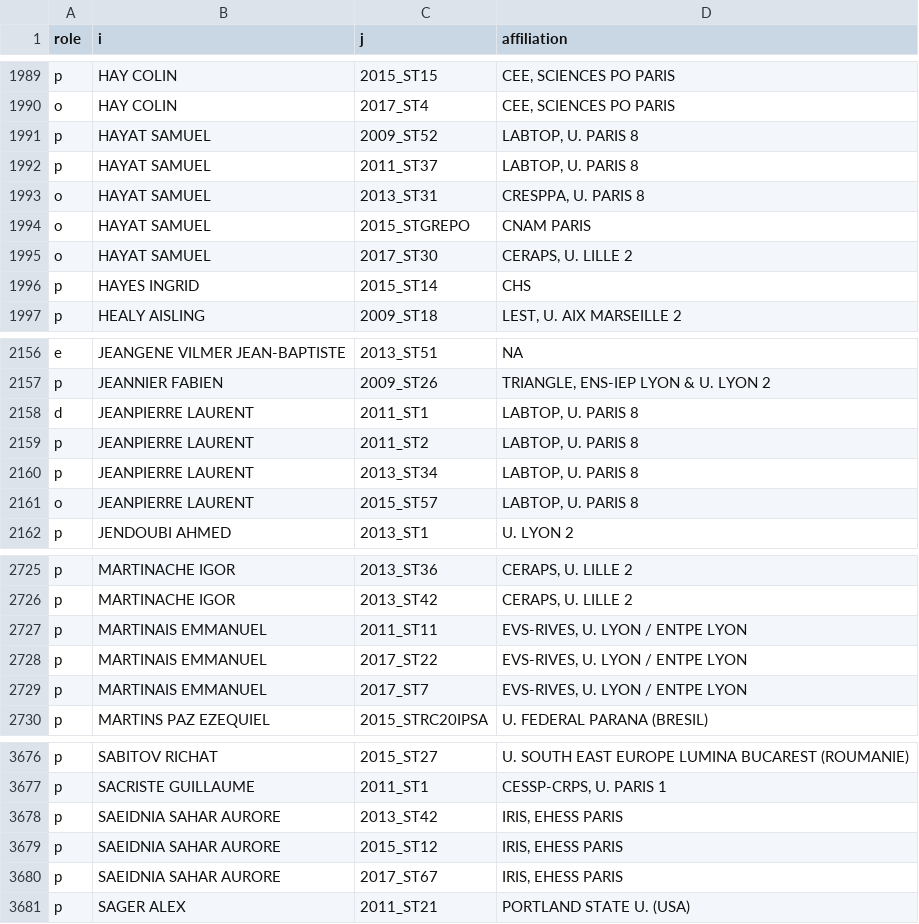
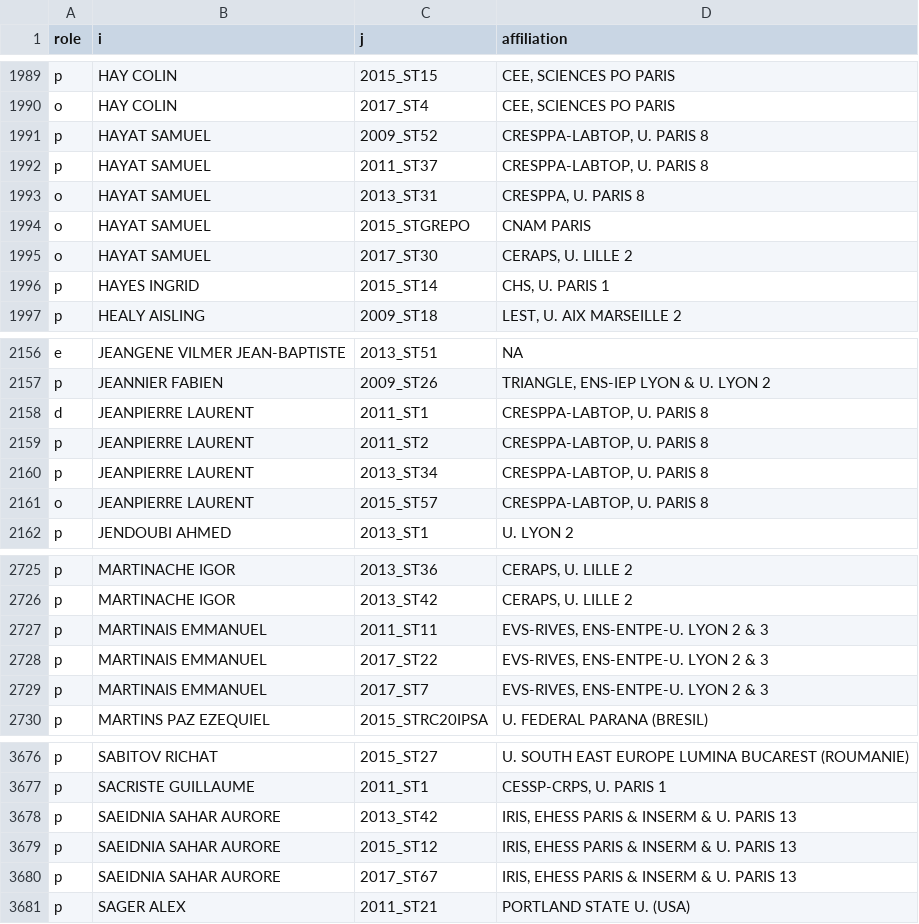
Before and after one commit to briatte/congres-afsp, a TSV file: data/participants.tsv, drawn as a sheet; only a part is shown, gaps mark what is left out; the diff covers the shown part only.

Commit message:
and a few more affiliation fixes

```diff
--- a/data/participants.tsv
+++ b/data/participants.tsv
@@ -1990,4 +1990,4 @@ p	HAY COLIN	2015_ST15	CEE, SCIENCES PO PARIS
 o	HAY COLIN	2017_ST4	CEE, SCIENCES PO PARIS
-p	HAYAT SAMUEL	2009_ST52	LABTOP, U. PARIS 8
-p	HAYAT SAMUEL	2011_ST37	LABTOP, U. PARIS 8
+p	HAYAT SAMUEL	2009_ST52	CRESPPA-LABTOP, U. PARIS 8
+p	HAYAT SAMUEL	2011_ST37	CRESPPA-LABTOP, U. PARIS 8
 o	HAYAT SAMUEL	2013_ST31	CRESPPA, U. PARIS 8
@@ -1995,3 +1995,3 @@ o	HAYAT SAMUEL	2015_STGREPO	CNAM PARIS
 o	HAYAT SAMUEL	2017_ST30	CERAPS, U. LILLE 2
-p	HAYES INGRID	2015_ST14	CHS
+p	HAYES INGRID	2015_ST14	CHS, U. PARIS 1
 p	HEALY AISLING	2009_ST18	LEST, U. AIX MARSEILLE 2
@@ -2157,6 +2157,6 @@ e	JEANGENE VILMER JEAN-BAPTISTE	2013_ST51	NA
 p	JEANNIER FABIEN	2009_ST26	TRIANGLE, ENS-IEP LYON & U. LYON 2
-d	JEANPIERRE LAURENT	2011_ST1	LABTOP, U. PARIS 8
-p	JEANPIERRE LAURENT	2011_ST2	LABTOP, U. PARIS 8
-p	JEANPIERRE LAURENT	2013_ST34	LABTOP, U. PARIS 8
-o	JEANPIERRE LAURENT	2015_ST57	LABTOP, U. PARIS 8
+d	JEANPIERRE LAURENT	2011_ST1	CRESPPA-LABTOP, U. PARIS 8
+p	JEANPIERRE LAURENT	2011_ST2	CRESPPA-LABTOP, U. PARIS 8
+p	JEANPIERRE LAURENT	2013_ST34	CRESPPA-LABTOP, U. PARIS 8
+o	JEANPIERRE LAURENT	2015_ST57	CRESPPA-LABTOP, U. PARIS 8
 p	JENDOUBI AHMED	2013_ST1	U. LYON 2
@@ -2726,5 +2726,5 @@ p	MARTINACHE IGOR	2013_ST36	CERAPS, U. LILLE 2
 p	MARTINACHE IGOR	2013_ST42	CERAPS, U. LILLE 2
-p	MARTINAIS EMMANUEL	2011_ST11	EVS-RIVES, U. LYON / ENTPE LYON
-p	MARTINAIS EMMANUEL	2017_ST22	EVS-RIVES, U. LYON / ENTPE LYON
-p	MARTINAIS EMMANUEL	2017_ST7	EVS-RIVES, U. LYON / ENTPE LYON
+p	MARTINAIS EMMANUEL	2011_ST11	EVS-RIVES, ENS-ENTPE-U. LYON 2 & 3
+p	MARTINAIS EMMANUEL	2017_ST22	EVS-RIVES, ENS-ENTPE-U. LYON 2 & 3
+p	MARTINAIS EMMANUEL	2017_ST7	EVS-RIVES, ENS-ENTPE-U. LYON 2 & 3
 p	MARTINS PAZ EZEQUIEL	2015_STRC20IPSA	U. FEDERAL PARANA (BRESIL)
@@ -3677,5 +3677,5 @@ p	SABITOV RICHAT	2015_ST27	U. SOUTH EAST EUROPE LUMINA BUCAREST (ROUMANIE)
 p	SACRISTE GUILLAUME	2011_ST1	CESSP-CRPS, U. PARIS 1
-p	SAEIDNIA SAHAR AURORE	2013_ST42	IRIS, EHESS PARIS
-p	SAEIDNIA SAHAR AURORE	2015_ST12	IRIS, EHESS PARIS
-p	SAEIDNIA SAHAR AURORE	2017_ST67	IRIS, EHESS PARIS
+p	SAEIDNIA SAHAR AURORE	2013_ST42	IRIS, EHESS PARIS & INSERM & U. PARIS 13
+p	SAEIDNIA SAHAR AURORE	2015_ST12	IRIS, EHESS PARIS & INSERM & U. PARIS 13
+p	SAEIDNIA SAHAR AURORE	2017_ST67	IRIS, EHESS PARIS & INSERM & U. PARIS 13
 p	SAGER ALEX	2011_ST21	PORTLAND STATE U. (USA)
```
Also changed, not shown: 105 edited cells elsewhere in this file.
